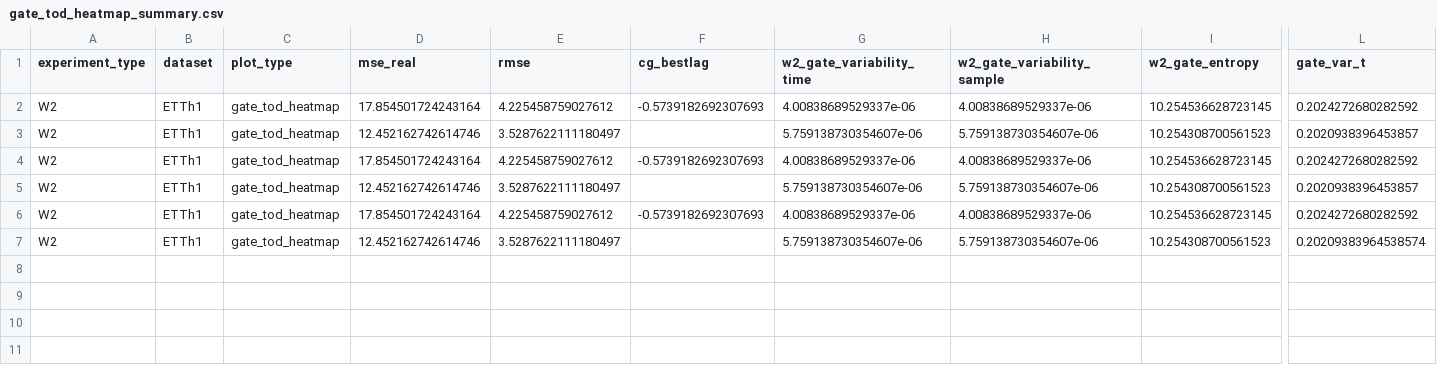
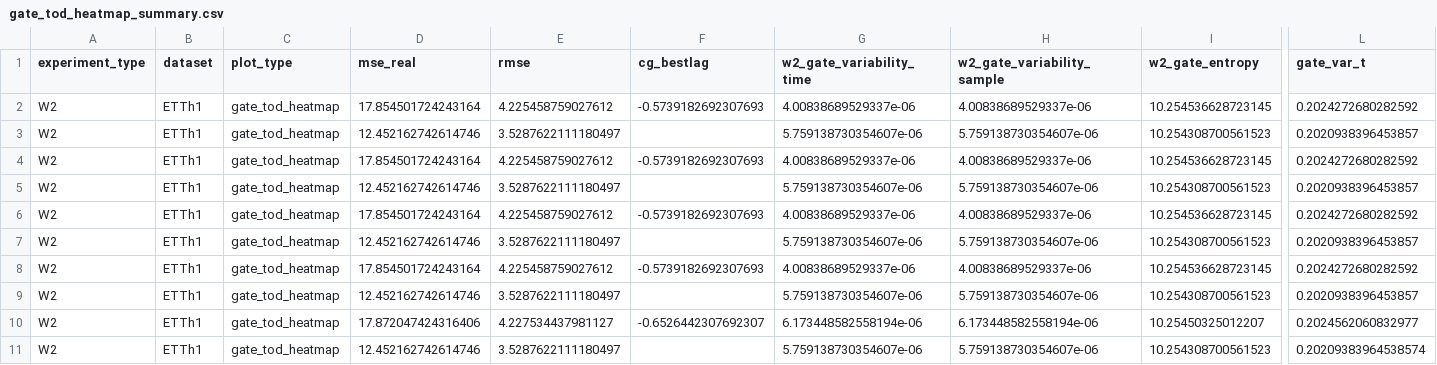
Before and after one commit to PolnareffPark/CTSF-W, a CSV file: results_test/results_W2/ETTh1/gate_tod_heatmap/gate_tod_heatmap_summary.csv, drawn as a sheet; only a part is shown, gaps mark what is left out; rows hold the shown columns only; the diff names each change by its address in the sheet, - before the commit and + after, or states it on an @@ line.

```diff
--- a/results_test/results_W2/ETTh1/gate_tod_heatmap/gate_tod_heatmap_summary.csv
+++ b/results_test/results_W2/ETTh1/gate_tod_heatmap/gate_tod_heatmap_summary.csv
+row 7: W2 | ETTh1 | gate_tod_heatmap | 12.452162742614746 | 3.5287622111180497 |  | 5.759138730354607e-06 | 5.759138730354607e-06 | 10.254308700561523 | 0.2020938396453857
+row 8: W2 | ETTh1 | gate_tod_heatmap | 17.854501724243164 | 4.225458759027612 | -0.5739182692307693 | 4.00838689529337e-06 | 4.00838689529337e-06 | 10.254536628723145 | 0.2024272680282592
+row 9: W2 | ETTh1 | gate_tod_heatmap | 12.452162742614746 | 3.5287622111180497 |  | 5.759138730354607e-06 | 5.759138730354607e-06 | 10.254308700561523 | 0.2020938396453857
+row 10: W2 | ETTh1 | gate_tod_heatmap | 17.872047424316406 | 4.227534437981127 | -0.6526442307692307 | 6.173448582558194e-06 | 6.173448582558194e-06 | 10.25450325012207 | 0.2024562060832977
```
Also changed, not shown: results_test/results_W2/ETTh1/forest_plot/forest_plot_summary.csv, results_test/results_W2/ETTh1/gate_distribution/gate_distribution_summary.csv, 18 other files.
